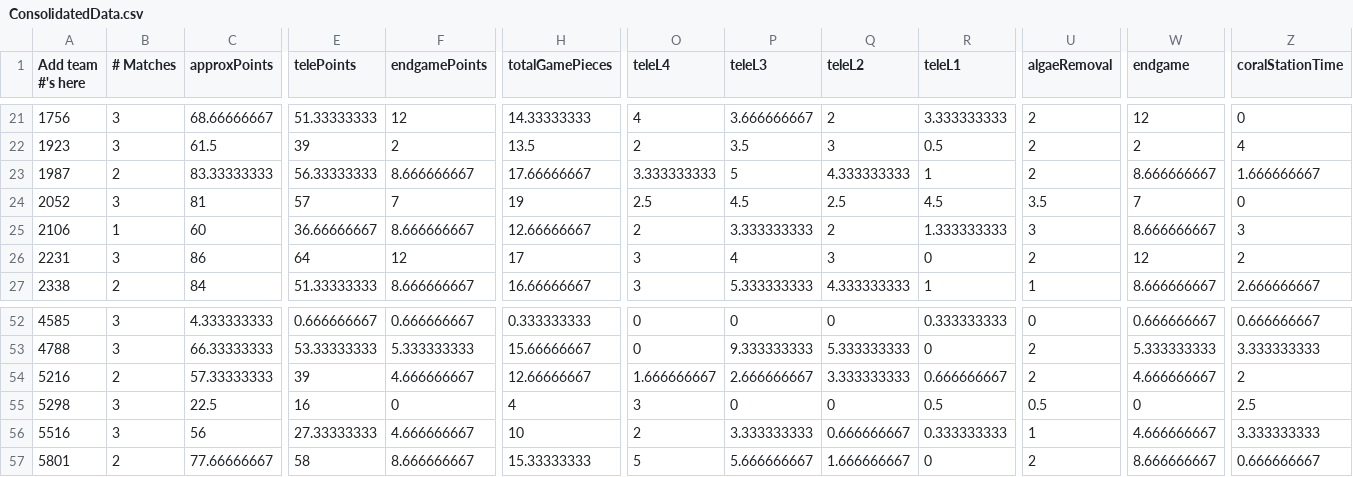
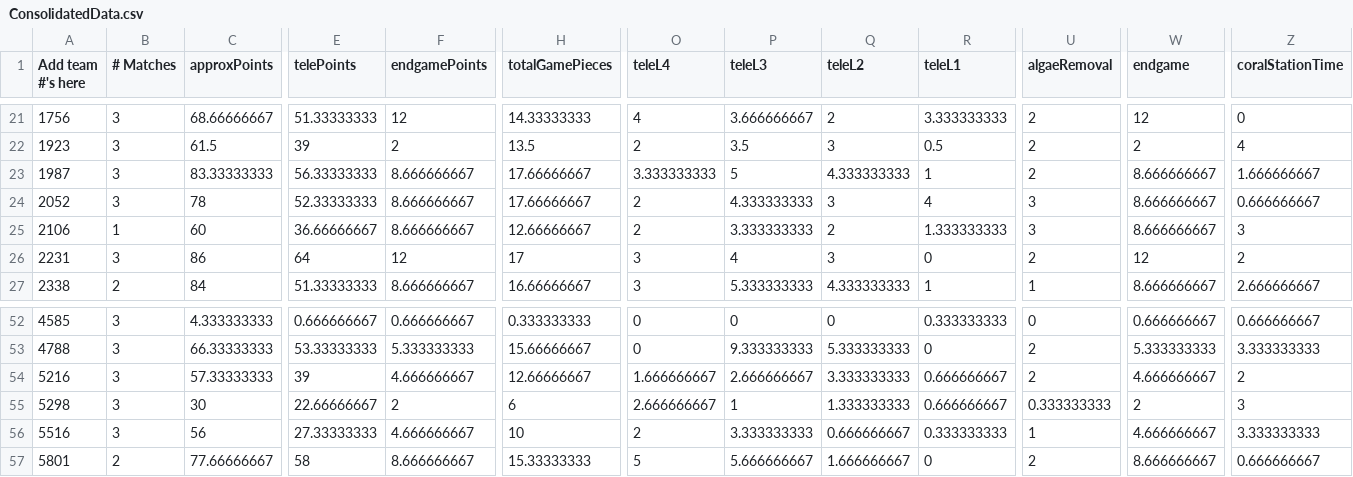
Before and after one commit to btmartin/btmartin.github.io, a CSV file: Scouting/ConsolidatedData.csv, drawn as a sheet; only a part is shown, gaps mark what is left out; the diff covers the shown part only; the diff names each change by its address in the sheet, - before the commit and + after, or states it on an @@ line.

```diff
--- a/Scouting/ConsolidatedData.csv
+++ b/Scouting/ConsolidatedData.csv
-B23 (# Matches): 2
+B23 (# Matches): 3
-C24 (approxPoints): 81
+C24 (approxPoints): 78
-E24 (telePoints): 57
+E24 (telePoints): 52.33333333
-F24 (endgamePoints): 7
+F24 (endgamePoints): 8.666666667
-H24 (totalGamePieces): 19
+H24 (totalGamePieces): 17.66666667
-O24 (teleL4): 2.5
+O24 (teleL4): 2
-P24 (teleL3): 4.5
+P24 (teleL3): 4.333333333
-Q24 (teleL2): 2.5
+Q24 (teleL2): 3
-R24 (teleL1): 4.5
+R24 (teleL1): 4
-U24 (algaeRemoval): 3.5
+U24 (algaeRemoval): 3
-W24 (endgame): 7
+W24 (endgame): 8.666666667
-Z24 (coralStationTime): 0
+Z24 (coralStationTime): 0.666666667
-B54 (# Matches): 2
+B54 (# Matches): 3
-C55 (approxPoints): 22.5
+C55 (approxPoints): 30
-E55 (telePoints): 16
+E55 (telePoints): 22.66666667
-F55 (endgamePoints): 0
+F55 (endgamePoints): 2
-H55 (totalGamePieces): 4
+H55 (totalGamePieces): 6
-O55 (teleL4): 3
+O55 (teleL4): 2.666666667
-P55 (teleL3): 0
+P55 (teleL3): 1
-Q55 (teleL2): 0
+Q55 (teleL2): 1.333333333
-R55 (teleL1): 0.5
+R55 (teleL1): 0.666666667
-U55 (algaeRemoval): 0.5
+U55 (algaeRemoval): 0.333333333
-W55 (endgame): 0
+W55 (endgame): 2
-Z55 (coralStationTime): 2.5
+Z55 (coralStationTime): 3
```
Also changed, not shown: 68 edited cells elsewhere in this file, Scouting/ScoutingData.csv.
